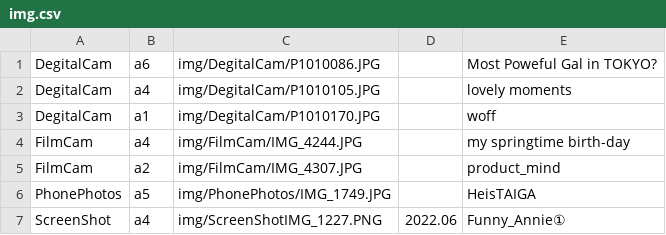
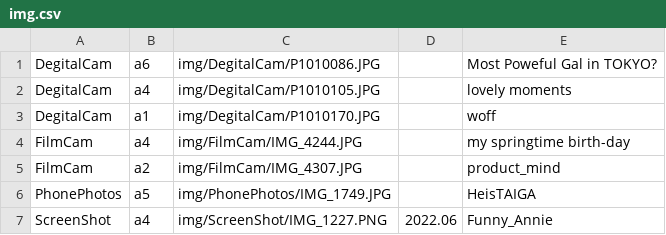
Before and after one commit to chocontoko/Birth, a CSV file: img.csv, drawn as a sheet.

Commit message:
Update img.csv

```diff
--- a/img.csv
+++ b/img.csv
@@ -6,2 +6,2 @@ FilmCam,a2,img/FilmCam/IMG_4307.JPG,"","product_mind",
 PhonePhotos,a5,img/PhonePhotos/IMG_1749.JPG,"","HeisTAIGA",
-ScreenShot,a4,img/ScreenShotIMG_1227.PNG,"2022.06","Funny_Annie①",
+ScreenShot,a4,img/ScreenShot/IMG_1227.PNG,"2022.06","Funny_Annie",
```
